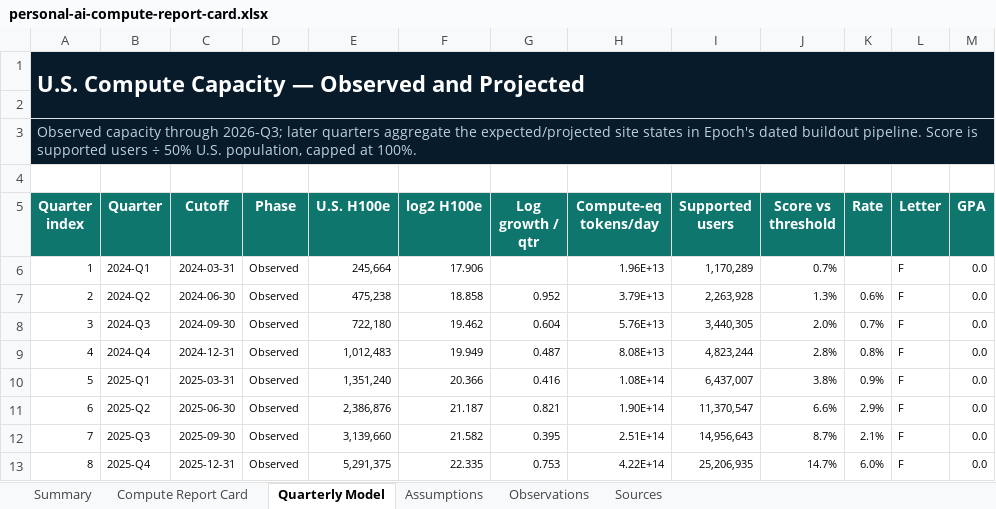
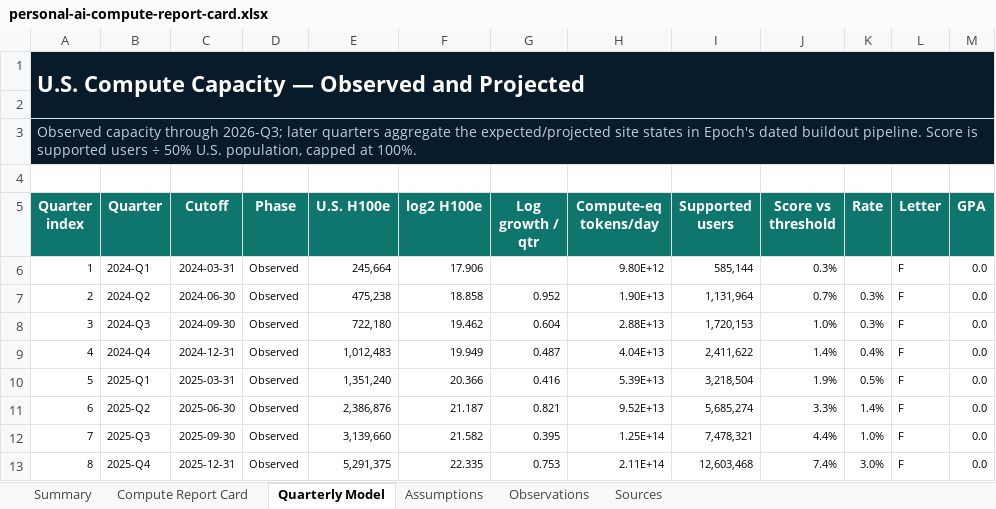
Before and after one commit to buwilliams/diffuse-personal-ai, an Excel workbook: data/reports/personal-ai-compute-report-card.xlsx, sheet Quarterly Model, drawn as a sheet; only a part is shown; values as stored, in another font and other column widths than the file's, no borders; table styles not drawn; the diff covers the shown part only; the diff names each change by its address in the sheet, - before the commit and + after, or states it on an @@ line.

```diff
--- a/data/reports/personal-ai-compute-report-card.xlsx (sheet Quarterly Model)
+++ b/data/reports/personal-ai-compute-report-card.xlsx (sheet Quarterly Model)
-H6 (Compute-eq tokens/day): 1.96E+13
+H6 (Compute-eq tokens/day): 9.80E+12
-I6 (Supported users): 1,170,289
+I6 (Supported users): 585,144
-J6 (Score vs threshold): 0.7%
+J6 (Score vs threshold): 0.3%
-H7 (Compute-eq tokens/day): 3.79E+13
+H7 (Compute-eq tokens/day): 1.90E+13
-I7 (Supported users): 2,263,928
+I7 (Supported users): 1,131,964
-J7 (Score vs threshold): 1.3%
+J7 (Score vs threshold): 0.7%
-K7 (Rate): 0.6%
+K7 (Rate): 0.3%
-H8 (Compute-eq tokens/day): 5.76E+13
+H8 (Compute-eq tokens/day): 2.88E+13
-I8 (Supported users): 3,440,305
+I8 (Supported users): 1,720,153
-J8 (Score vs threshold): 2.0%
+J8 (Score vs threshold): 1.0%
-K8 (Rate): 0.7%
+K8 (Rate): 0.3%
-H9 (Compute-eq tokens/day): 8.08E+13
+H9 (Compute-eq tokens/day): 4.04E+13
-I9 (Supported users): 4,823,244
+I9 (Supported users): 2,411,622
-J9 (Score vs threshold): 2.8%
+J9 (Score vs threshold): 1.4%
-K9 (Rate): 0.8%
+K9 (Rate): 0.4%
-H10 (Compute-eq tokens/day): 1.08E+14
+H10 (Compute-eq tokens/day): 5.39E+13
-I10 (Supported users): 6,437,007
+I10 (Supported users): 3,218,504
-J10 (Score vs threshold): 3.8%
+J10 (Score vs threshold): 1.9%
-K10 (Rate): 0.9%
+K10 (Rate): 0.5%
-H11 (Compute-eq tokens/day): 1.90E+14
+H11 (Compute-eq tokens/day): 9.52E+13
-I11 (Supported users): 11,370,547
+I11 (Supported users): 5,685,274
-J11 (Score vs threshold): 6.6%
+J11 (Score vs threshold): 3.3%
-K11 (Rate): 2.9%
+K11 (Rate): 1.4%
-H12 (Compute-eq tokens/day): 2.51E+14
+H12 (Compute-eq tokens/day): 1.25E+14
-I12 (Supported users): 14,956,643
+I12 (Supported users): 7,478,321
-J12 (Score vs threshold): 8.7%
+J12 (Score vs threshold): 4.4%
-K12 (Rate): 2.1%
+K12 (Rate): 1.0%
-H13 (Compute-eq tokens/day): 4.22E+14
+H13 (Compute-eq tokens/day): 2.11E+14
-I13 (Supported users): 25,206,935
+I13 (Supported users): 12,603,468
-J13 (Score vs threshold): 14.7%
+J13 (Score vs threshold): 7.4%
-K13 (Rate): 6.0%
+K13 (Rate): 3.0%
```
Also changed, not shown: 60 edited cells elsewhere in this sheet, sheet Compute Report Card, sheet Summary, sheet Assumptions, charts or pictures, 5 other files.
